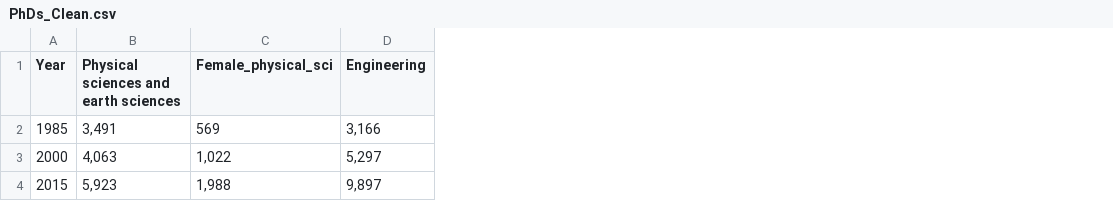
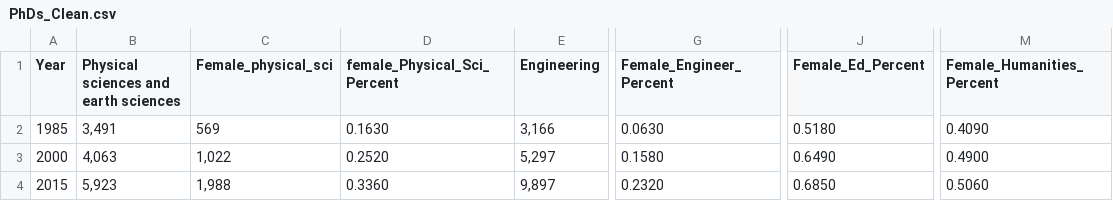
Before and after one commit to robertsaldivar/Assignment5_higered, a CSV file: PhDs_Clean.csv, drawn as a sheet; only a part is shown, gaps mark what is left out; the diff names each change by its address in the sheet, - before the commit and + after, or states it on an @@ line.

Commit message:
Ran chisq test on proportion of phd data

```diff
--- a/PhDs_Clean.csv
+++ b/PhDs_Clean.csv
+column D (female_Physical_Sci_Percent), rows 2-4: 0.1630 | 0.2520 | 0.3360
+column G (Female_Engineer_Percent), rows 2-4: 0.0630 | 0.1580 | 0.2320
+column J (Female_Ed_Percent), rows 2-4: 0.5180 | 0.6490 | 0.6850
+column M (Female_Humanities_Percent), rows 2-4: 0.4090 | 0.4900 | 0.5060
```
Also changed, not shown: 2 other files.
